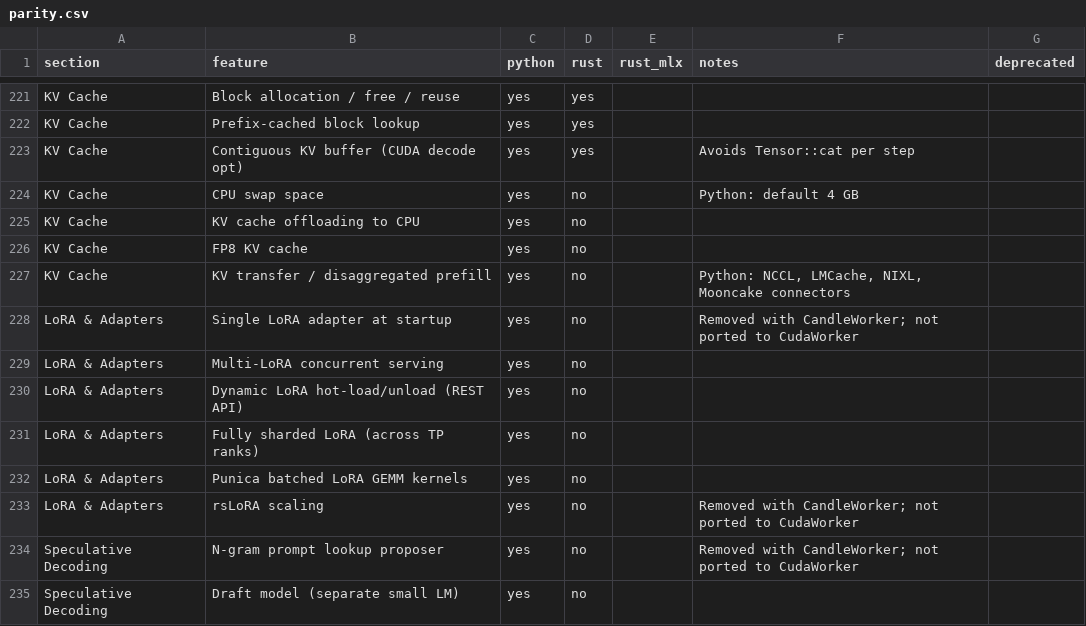
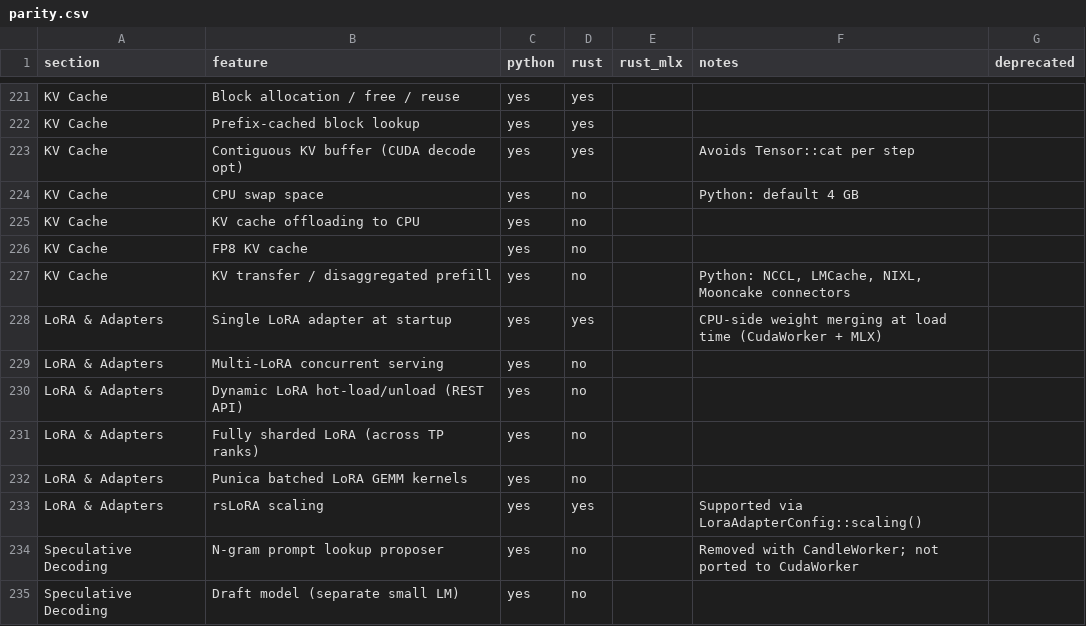
Before and after one commit to starpit/vllm, a CSV file: vllm-rs/parity.csv, drawn as a sheet; only a part is shown, gaps mark what is left out.

```diff
--- a/vllm-rs/parity.csv
+++ b/vllm-rs/parity.csv
@@ -227,3 +227,3 @@ KV Cache,FP8 KV cache,yes,no,,,
 KV Cache,KV transfer / disaggregated prefill,yes,no,,"Python: NCCL, LMCache, NIXL, Mooncake connectors",
-LoRA & Adapters,Single LoRA adapter at startup,yes,no,,Removed with CandleWorker; not ported to CudaWorker,
+LoRA & Adapters,Single LoRA adapter at startup,yes,yes,,CPU-side weight merging at load time (CudaWorker + MLX),
 LoRA & Adapters,Multi-LoRA concurrent serving,yes,no,,,
@@ -232,3 +232,3 @@ LoRA & Adapters,Fully sharded LoRA (across TP ranks),yes,no,,,
 LoRA & Adapters,Punica batched LoRA GEMM kernels,yes,no,,,
-LoRA & Adapters,rsLoRA scaling,yes,no,,Removed with CandleWorker; not ported to CudaWorker,
+LoRA & Adapters,rsLoRA scaling,yes,yes,,Supported via LoraAdapterConfig::scaling(),
 Speculative Decoding,N-gram prompt lookup proposer,yes,no,,Removed with CandleWorker; not ported to CudaWorker,
```
Also changed, not shown: 5 other files.
